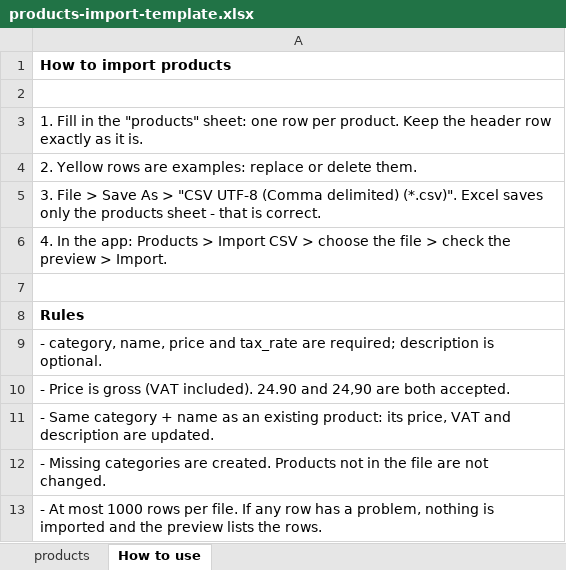
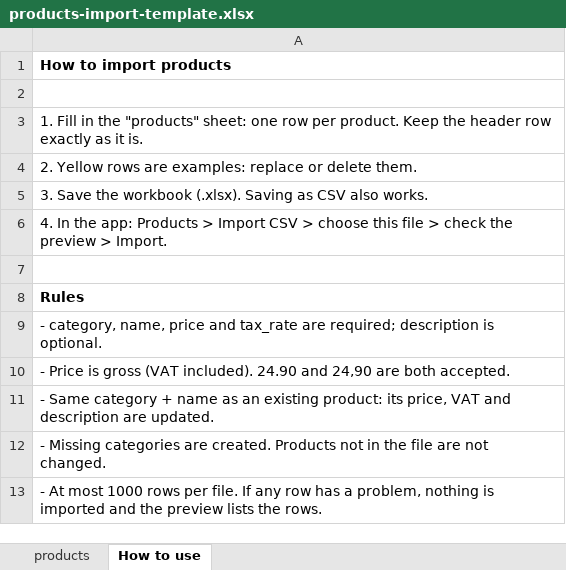
Before and after one commit to yuva809/durby, an Excel workbook: docs/samples/products-import-template.xlsx, sheet How to use, drawn as a sheet; values as stored, in another font and other column widths than the file's, no borders; the diff names each change by its address in the sheet, - before the commit and + after, or states it on an @@ line.

```diff
--- a/docs/samples/products-import-template.xlsx (sheet How to use)
+++ b/docs/samples/products-import-template.xlsx (sheet How to use)
-A5: 3. File > Save As > "CSV UTF-8 (Comma delimited) (*.csv)". Excel saves only the products sheet - that is correct.
+A5: 3. Save the workbook (.xlsx). Saving as CSV also works.
-A6: …> choose the file >…
+A6: …> choose this file >…
```
Also changed, not shown: 10 other files.
